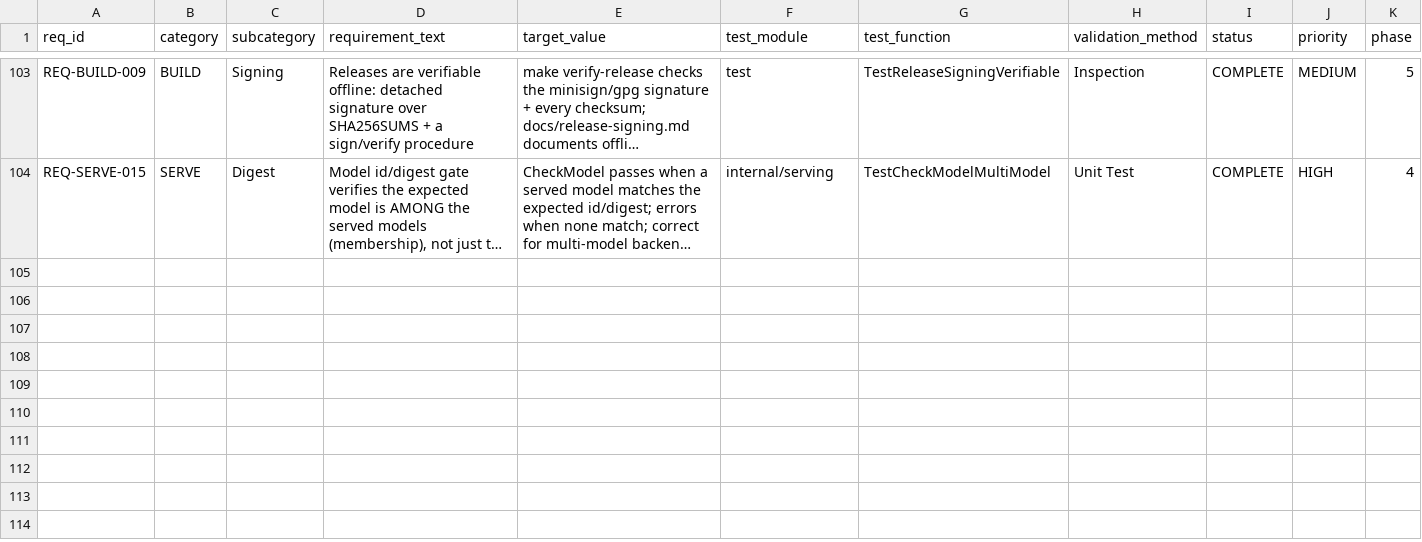
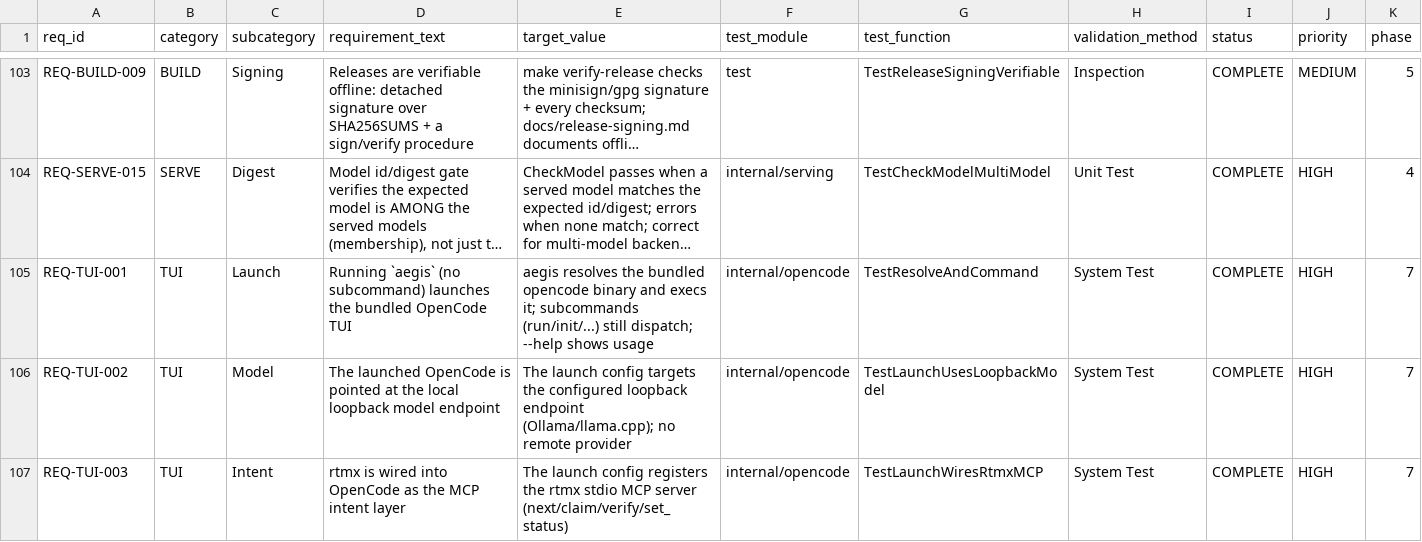
Before and after one commit to rtmx-ai/aegis-cli, a CSV file: .rtmx/database.csv, drawn as a sheet; only a part is shown, gaps mark what is left out; long unchanged cells end in …; rows hold the shown columns only; the diff covers the shown part only; the diff names each change by its address in the sheet, - before the commit and + after, or states it on an @@ line.

```diff
--- a/.rtmx/database.csv
+++ b/.rtmx/database.csv
+row 105: REQ-TUI-001 | TUI | Launch | Running `aegis` (no subcommand) launches the bundled OpenCode TUI | aegis resolves the bundled opencode binary and execs it; subcommands (run/init/...) still dispatch; --help shows usage | internal/opencode | TestResolveAndCommand | System Test | COMPLETE | HIGH | 7
+row 106: REQ-TUI-002 | TUI | Model | The launched OpenCode is pointed at the local loopback model endpoint | The launch config targets the configured loopback endpoint (Ollama/llama.cpp); no remote provider | internal/opencode | TestLaunchUsesLoopbackModel | System Test | COMPLETE | HIGH | 7
+row 107: REQ-TUI-003 | TUI | Intent | rtmx is wired into OpenCode as the MCP intent layer | The launch config registers the rtmx stdio MCP server (next/claim/verify/set_status) | internal/opencode | TestLaunchWiresRtmxMCP | System Test | COMPLETE | HIGH | 7
```
Also changed, not shown: 3 added rows and 3 edited cells elsewhere in this file, 9 other files.
